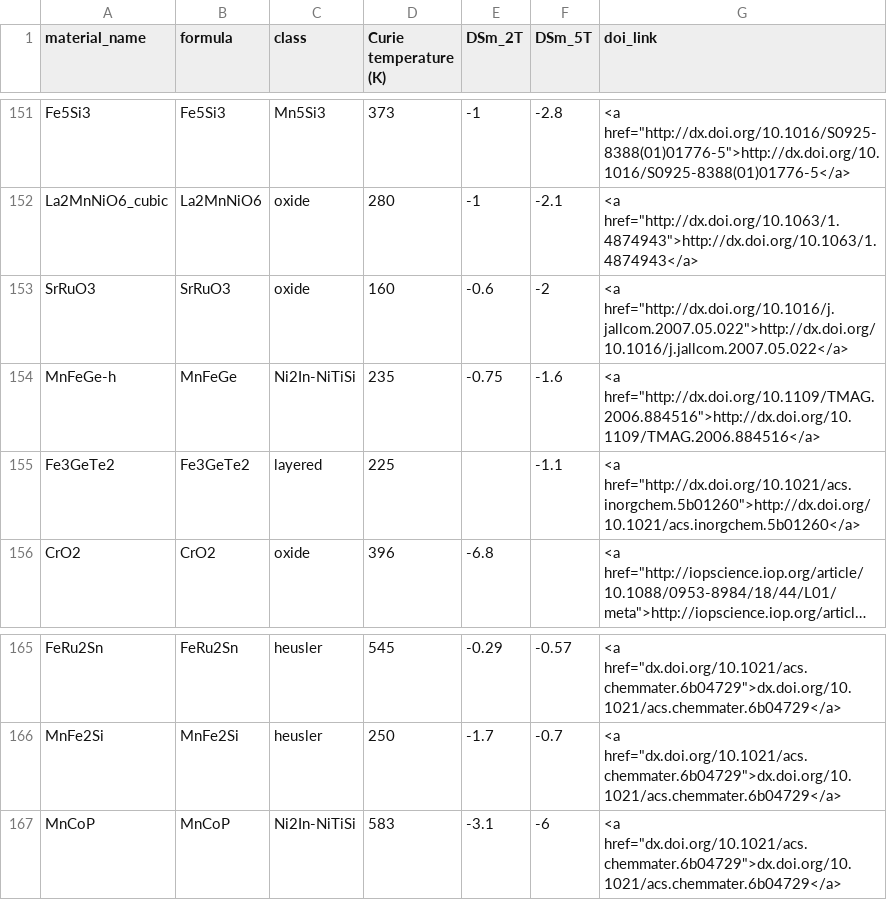
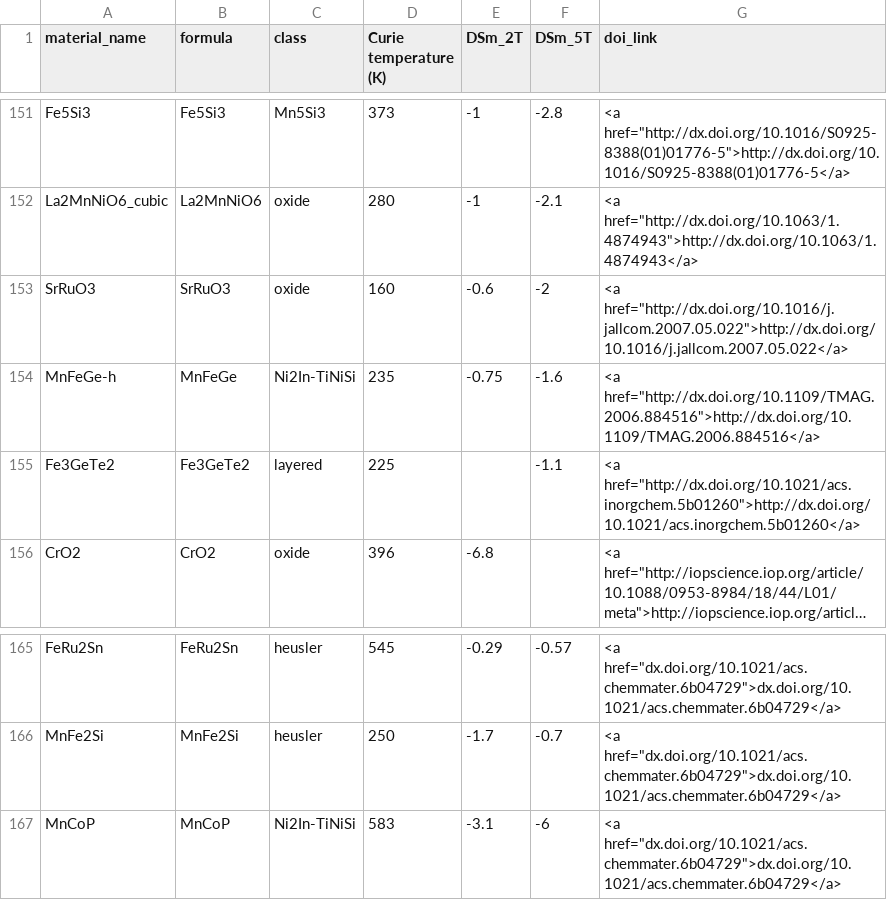
Before and after one commit to jdbocarsly/magnets, a CSV file: experimental_data.csv, drawn as a sheet; only a part is shown, gaps mark what is left out; long unchanged cells end in …; the diff covers the shown part only.

```diff
--- a/experimental_data.csv
+++ b/experimental_data.csv
@@ -153,3 +153,3 @@ La2MnNiO6_cubic	La2MnNiO6	oxide	280	-1	-2.1	"<a href=""http://dx.doi.org/10.1063
 SrRuO3	SrRuO3	oxide	160	-0.6	-2	"<a href=""http://dx.doi.org/10.1016/j.jallcom.2007.05.022"">http://dx.doi.org/10.1016/j.jallcom.2007.05.022</a>"
-MnFeGe-h	MnFeGe	Ni2In-NiTiSi	235	-0.75	-1.6	"<a href=""http://dx.doi.org/10.1109/TMAG.2006.884516"">http://dx.doi.org/10.1109/TMAG.2006.884516</a>"
+MnFeGe-h	MnFeGe	Ni2In-TiNiSi	235	-0.75	-1.6	"<a href=""http://dx.doi.org/10.1109/TMAG.2006.884516"">http://dx.doi.org/10.1109/TMAG.2006.884516</a>"
 Fe3GeTe2	Fe3GeTe2	layered	225		-1.1	"<a href=""http://dx.doi.org/10.1021/acs.inorgchem.5b01260"">http://dx.doi.org/10.1021/acs.inorgchem.5b01260</a>"
@@ -166,2 +166,2 @@ FeRu2Sn	FeRu2Sn	heusler	545	-0.29	-0.57	"<a href=""dx.doi.org/10.1021/acs.chemma
 MnFe2Si	MnFe2Si	heusler	250	-1.7	-0.7	"<a href=""dx.doi.org/10.1021/acs.chemmater.6b04729"">dx.doi.org/10.1021/acs.chemmater.6b04729</a>"
-MnCoP	MnCoP	Ni2In-NiTiSi	583	-3.1	-6	"<a href=""dx.doi.org/10.1021/acs.chemmater.6b04729"">dx.doi.org/10.1021/acs.chemmater.6b04729</a>"
+MnCoP	MnCoP	Ni2In-TiNiSi	583	-3.1	-6	"<a href=""dx.doi.org/10.1021/acs.chemmater.6b04729"">dx.doi.org/10.1021/acs.chemmater.6b04729</a>"
```
Also changed, not shown: 9 edited cells elsewhere in this file, clean_df2.csv, 5 other files.
